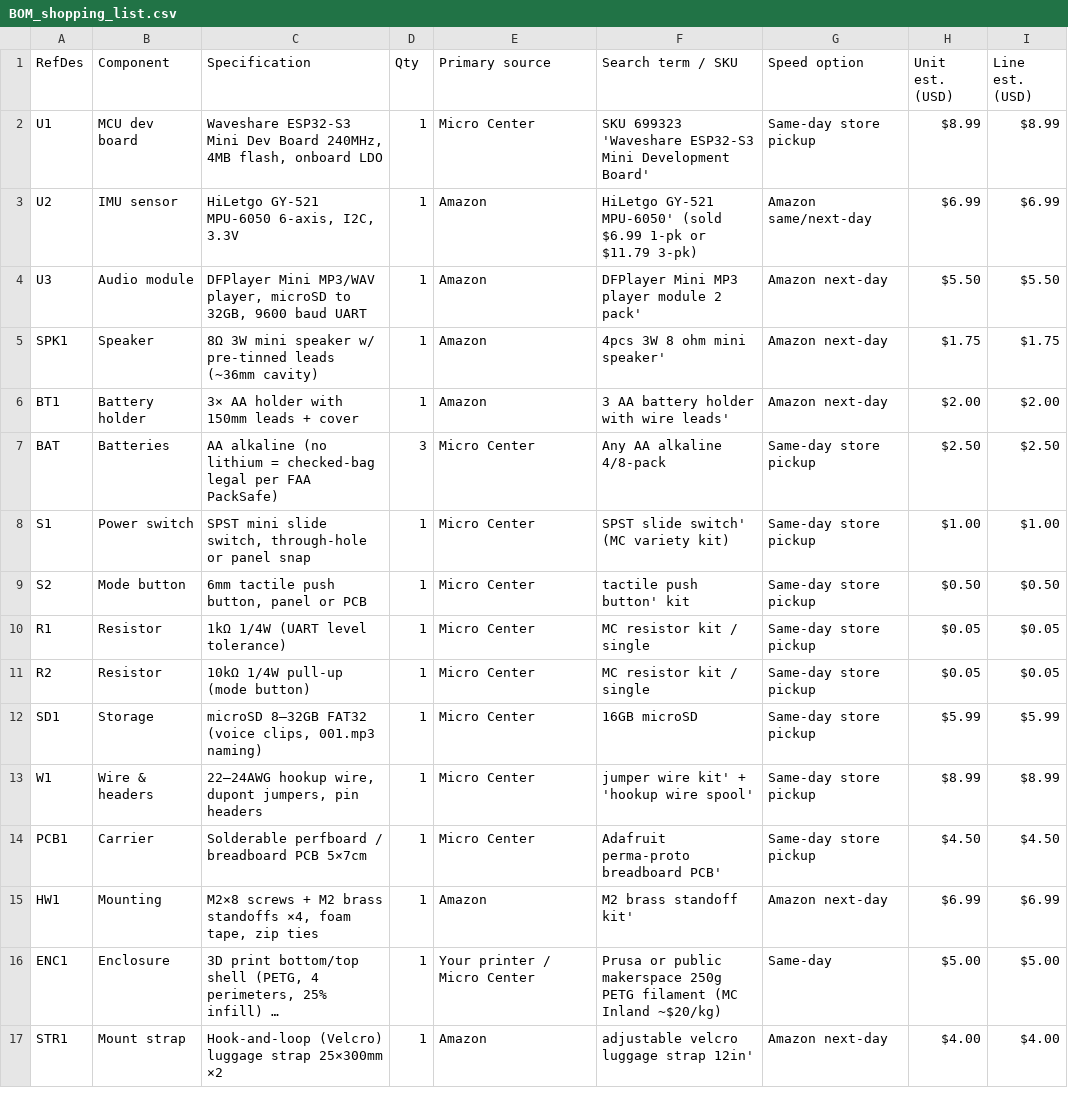
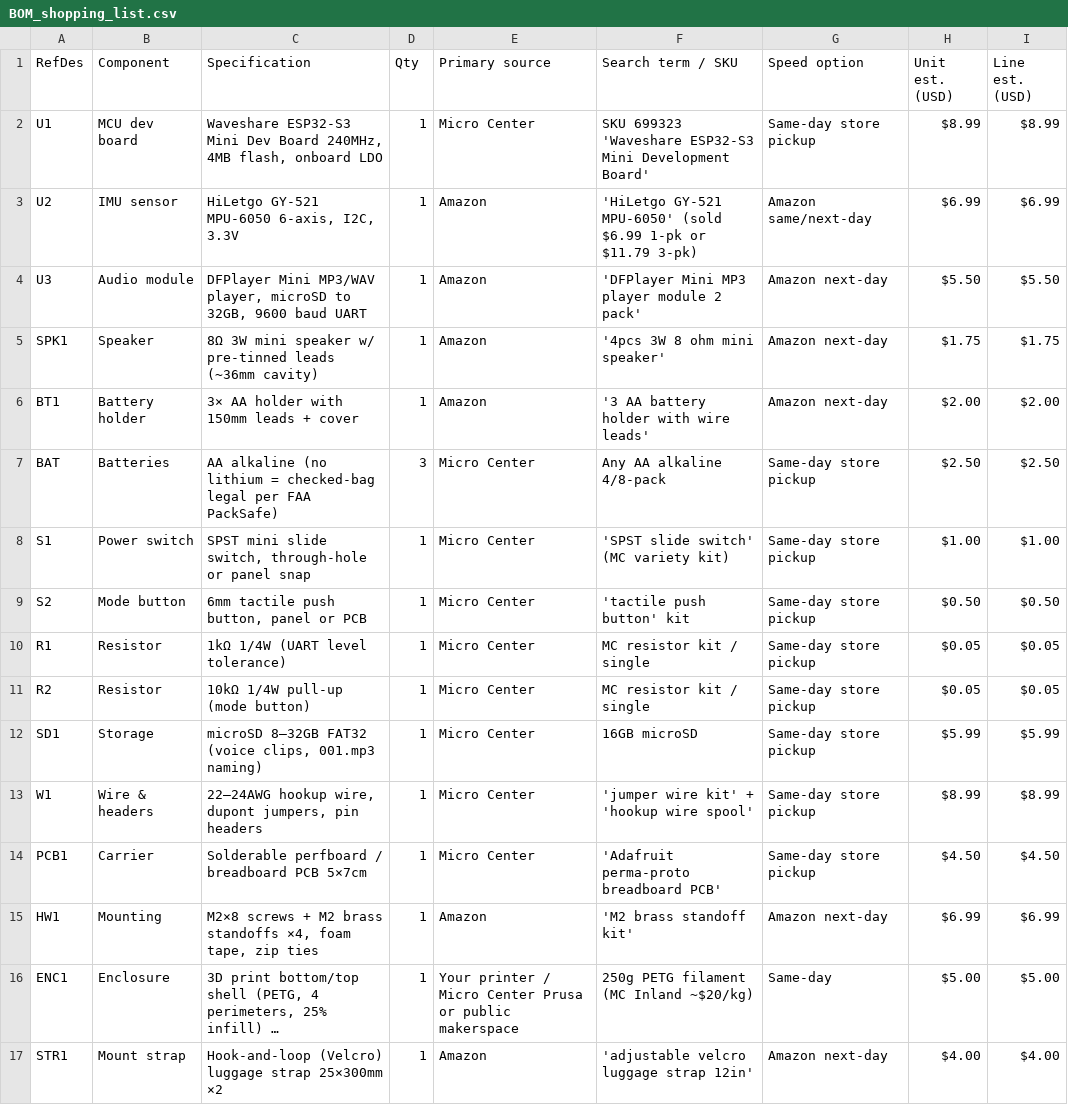
Before and after one commit to Planet9V/EmotionalBaggage, a CSV file: seed/concepts/baggage-claims/files/BOM_shopping_list.csv, drawn as a sheet; long unchanged cells end in …; the diff names each change by its address in the sheet, - before the commit and + after, or states it on an @@ line.

```diff
--- a/seed/concepts/baggage-claims/files/BOM_shopping_list.csv
+++ b/seed/concepts/baggage-claims/files/BOM_shopping_list.csv
-F3 (Search term / SKU): HiLetgo GY-521 MPU-6050'…
+F3 (Search term / SKU): 'HiLetgo GY-521 MPU-6050'…
-F4 (Search term / SKU): DFPlayer Mini MP3 player module 2 pack'
+F4 (Search term / SKU): 'DFPlayer Mini MP3 player module 2 pack'
-F5 (Search term / SKU): 4pcs 3W 8 ohm mini speaker'
+F5 (Search term / SKU): '4pcs 3W 8 ohm mini speaker'
-F6 (Search term / SKU): 3 AA battery holder with wire leads'
+F6 (Search term / SKU): '3 AA battery holder with wire leads'
-F8 (Search term / SKU): SPST slide switch' (MC variety kit)
+F8 (Search term / SKU): 'SPST slide switch' (MC variety kit)
-F9 (Search term / SKU): tactile push button' kit
+F9 (Search term / SKU): 'tactile push button' kit
-F13 (Search term / SKU): jumper wire kit' + 'hookup wire spool'
+F13 (Search term / SKU): 'jumper wire kit' + 'hookup wire spool'
-F14 (Search term / SKU): Adafruit perma-proto breadboard PCB'
+F14 (Search term / SKU): 'Adafruit perma-proto breadboard PCB'
-F15 (Search term / SKU): M2 brass standoff kit'
+F15 (Search term / SKU): 'M2 brass standoff kit'
-E16 (Primary source): Your printer / Micro Center
+E16 (Primary source): Your printer / Micro Center Prusa or public makerspace
-F16 (Search term / SKU): Prusa or public makerspace 250g PETG…
+F16 (Search term / SKU): 250g PETG…
-F17 (Search term / SKU): adjustable velcro luggage strap 12in'
+F17 (Search term / SKU): 'adjustable velcro luggage strap 12in'
```
Also changed, not shown: 21 other files.
